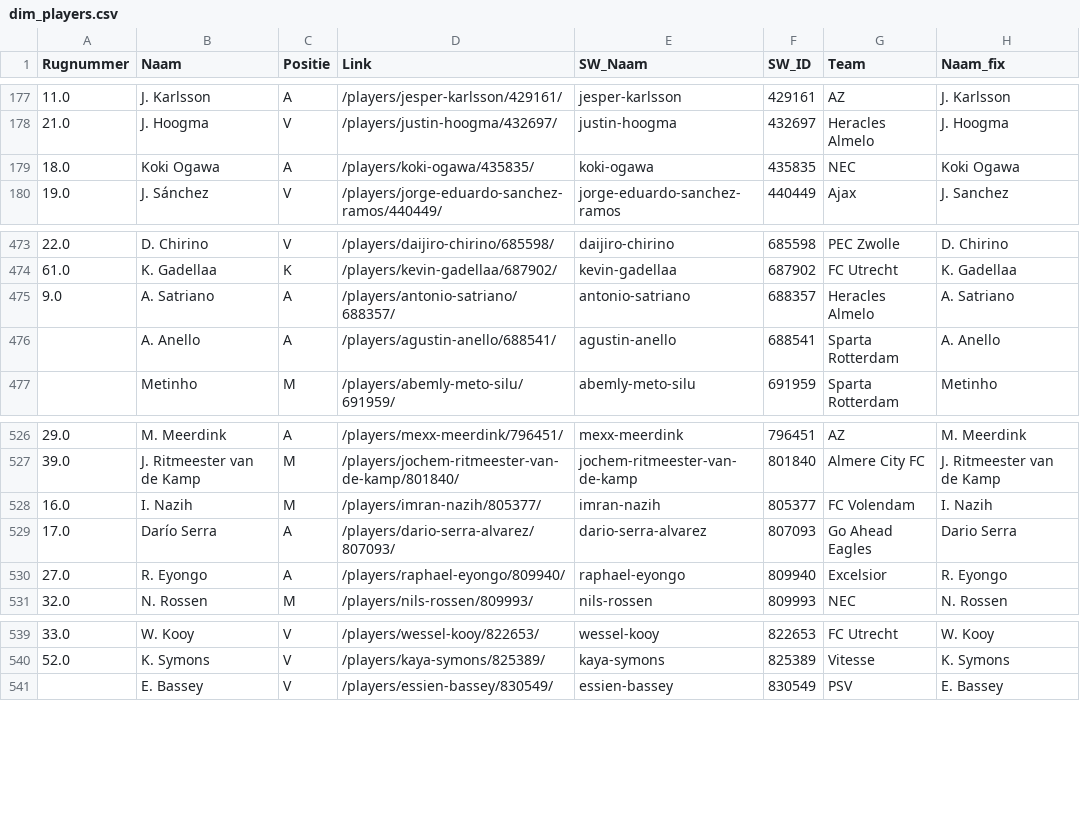
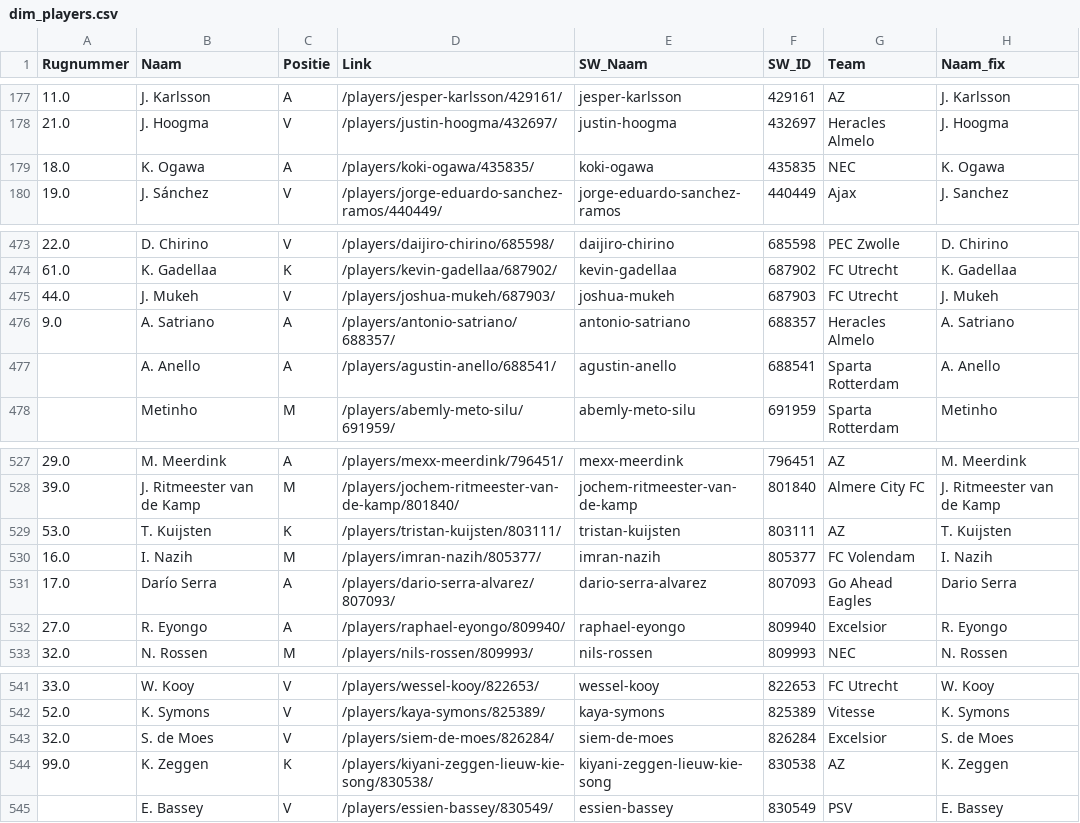
Before and after one commit to mfleuren/sport-scraping, a CSV file: scraper_soccerway/dash/data/dim_players.csv, drawn as a sheet; only a part is shown, gaps mark what is left out.

```diff
--- a/scraper_soccerway/dash/data/dim_players.csv
+++ b/scraper_soccerway/dash/data/dim_players.csv
@@ -178,3 +178,3 @@ Rugnummer;Naam;Positie;Link;SW_Naam;SW_ID;Team;Naam_fix
 21.0;J. Hoogma;V;/players/justin-hoogma/432697/;justin-hoogma;432697;Heracles Almelo;J. Hoogma
-18.0;Koki Ogawa;A;/players/koki-ogawa/435835/;koki-ogawa;435835;NEC;Koki Ogawa
+18.0;K. Ogawa;A;/players/koki-ogawa/435835/;koki-ogawa;435835;NEC;K. Ogawa
 19.0;J. Sánchez;V;/players/jorge-eduardo-sanchez-ramos/440449/;jorge-eduardo-sanchez-ramos;440449;Ajax;J. Sanchez
@@ -474,2 +474,3 @@ Rugnummer;Naam;Positie;Link;SW_Naam;SW_ID;Team;Naam_fix
 61.0;K. Gadellaa;K;/players/kevin-gadellaa/687902/;kevin-gadellaa;687902;FC Utrecht;K. Gadellaa
+44.0;J. Mukeh;V;/players/joshua-mukeh/687903/;joshua-mukeh;687903;FC Utrecht;J. Mukeh
 9.0;A. Satriano;A;/players/antonio-satriano/688357/;antonio-satriano;688357;Heracles Almelo;A. Satriano
@@ -527,2 +528,3 @@ Rugnummer;Naam;Positie;Link;SW_Naam;SW_ID;Team;Naam_fix
 39.0;J. Ritmeester van de Kamp;M;/players/jochem-ritmeester-van-de-kamp/801840/;jochem-ritmeester-van-de-kamp;801840;Almere City FC;J. Ritmeester van de Kamp
+53.0;T. Kuijsten;K;/players/tristan-kuijsten/803111/;tristan-kuijsten;803111;AZ;T. Kuijsten
 16.0;I. Nazih;M;/players/imran-nazih/805377/;imran-nazih;805377;FC Volendam;I. Nazih
@@ -540,2 +542,4 @@ Rugnummer;Naam;Positie;Link;SW_Naam;SW_ID;Team;Naam_fix
 52.0;K. Symons;V;/players/kaya-symons/825389/;kaya-symons;825389;Vitesse;K. Symons
+32.0;S. de Moes;V;/players/siem-de-moes/826284/;siem-de-moes;826284;Excelsior;S. de Moes
+99.0;K. Zeggen;K;/players/kiyani-zeggen-lieuw-kie-song/830538/;kiyani-zeggen-lieuw-kie-song;830538;AZ;K. Zeggen
 ;E. Bassey;V;/players/essien-bassey/830549/;essien-bassey;830549;PSV;E. Bassey
```
Also changed, not shown: 2 other files.
